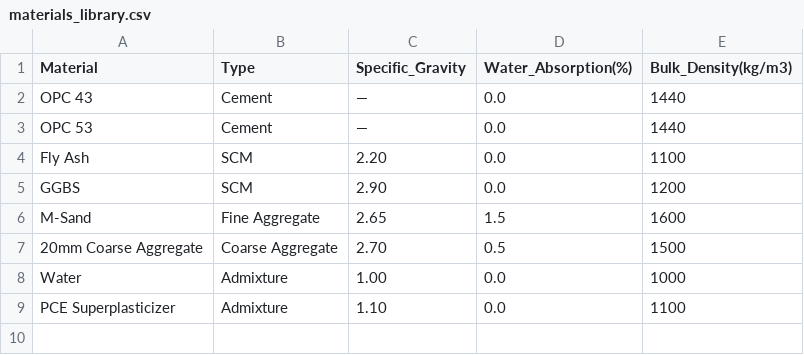
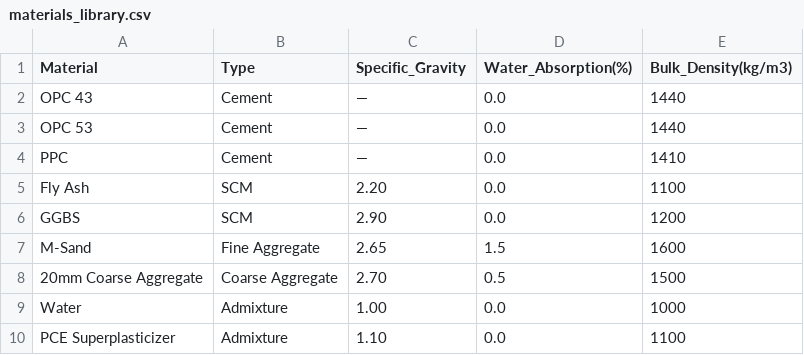
Before and after one commit to civilgptsp-nitg/CivilGPT, a CSV file: materials_library.csv, drawn as a sheet; the diff names each change by its address in the sheet, - before the commit and + after, or states it on an @@ line.

Commit message:
Update materials_library.csv

```diff
--- a/materials_library.csv
+++ b/materials_library.csv
+row 4: PPC | Cement | — | 0.0 | 1410
```
